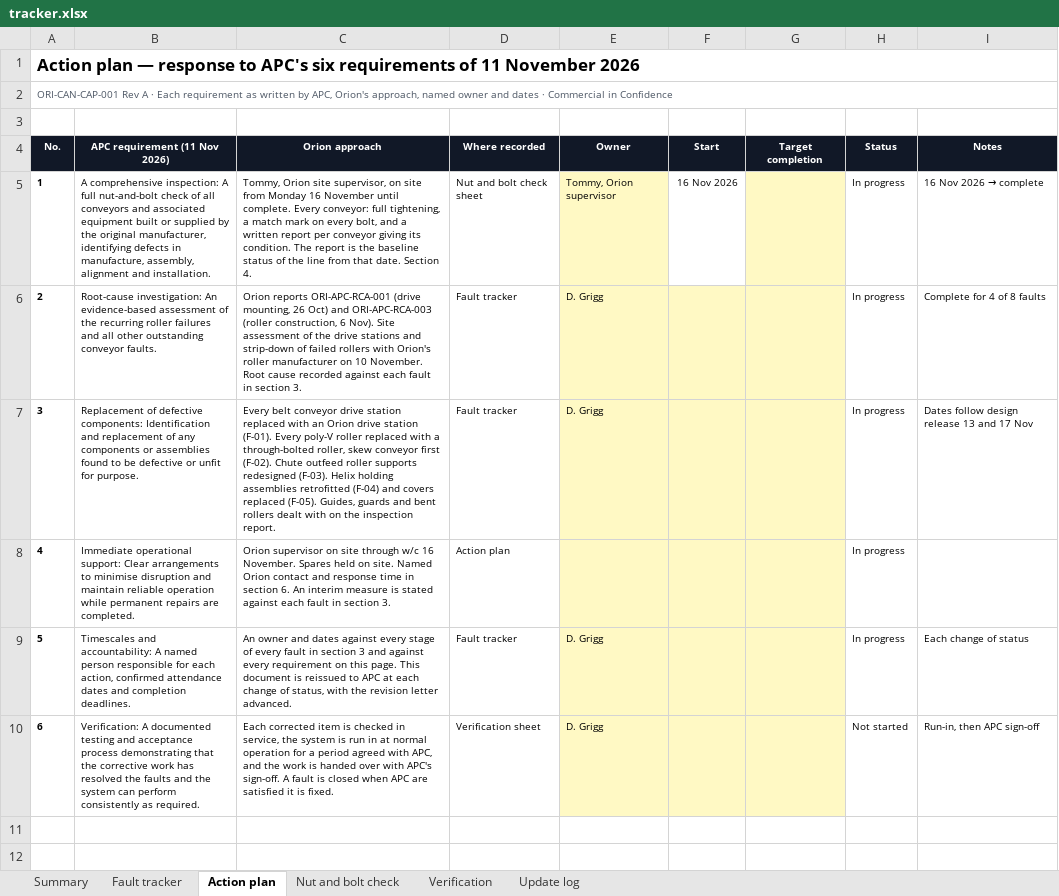
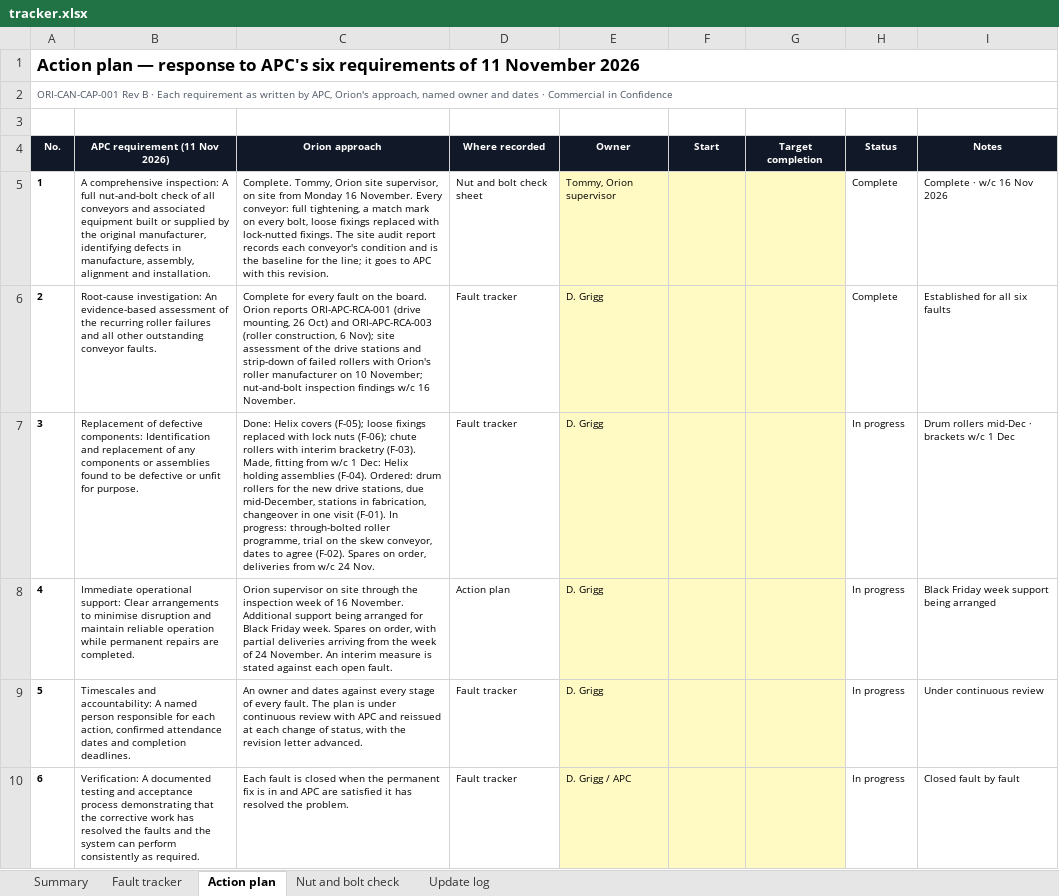
Before and after one commit to dannygrigg/orion-final-1605, an Excel workbook: share/apc-sorter1-cap/tracker.xlsx, sheet Action plan, drawn as a sheet; values as stored, in another font and other column widths than the file's, no borders; conditional formats not drawn; the diff names each change by its address in the sheet, - before the commit and + after, or states it on an @@ line.

```diff
--- a/share/apc-sorter1-cap/tracker.xlsx (sheet Action plan)
+++ b/share/apc-sorter1-cap/tracker.xlsx (sheet Action plan)
-sheet tab: Verification
-A2 (No.): ORI-CAN-CAP-001 Rev A · Each…
+A2 (No.): ORI-CAN-CAP-001 Rev B · Each…
-C5 (Orion approach): Tommy, Orion site supervisor, on site from Monday 16 November until complete. Every conveyor: full tightening, a match mark on every bolt, and a written report per conveyor giving its condition. The report is the baseline status of the line from that date. Section 4.
+C5 (Orion approach): Complete. Tommy, Orion site supervisor, on site from Monday 16 November. Every conveyor: full tightening, a match mark on every bolt, loose fixings replaced with lock-nutted fixings. The site audit report records each conveyor's condition and is the baseline for the line; it goes to APC with this revision.
-F5 (Start): 16 Nov 2026
+F5 (Start): (empty)
-F5 fill: none
+F5 fill: #FFF9C4
-H5:H6 (Status): In progress
+H5:H6 (Status): Complete
@@ I5 (Notes): 16 Nov 2026 → complete → Complete · w/c 16 Nov 2026 @@
-C6 (Orion approach): Orion reports ORI-APC-RCA-001 (drive mounting, 26 Oct) and ORI-APC-RCA-003 (roller construction, 6 Nov). Site assessment of the drive stations and strip-down of failed rollers with Orion's roller manufacturer on 10 November. Root cause recorded against each fault in section 3.
+C6 (Orion approach): Complete for every fault on the board. Orion reports ORI-APC-RCA-001 (drive mounting, 26 Oct) and ORI-APC-RCA-003 (roller construction, 6 Nov); site assessment of the drive stations and strip-down of failed rollers with Orion's roller manufacturer on 10 November; nut-and-bolt inspection findings w/c 16 November.
-I6 (Notes): Complete for 4 of 8 faults
+I6 (Notes): Established for all six faults
-C7 (Orion approach): Every belt conveyor drive station replaced with an Orion drive station (F-01). Every poly-V roller replaced with a through-bolted roller, skew conveyor first (F-02). Chute outfeed roller supports redesigned (F-03). Helix holding assemblies retrofitted (F-04) and covers replaced (F-05). Guides, guards and bent rollers dealt with on the inspection report.
+C7 (Orion approach): Done: Helix covers (F-05); loose fixings replaced with lock nuts (F-06); chute rollers with interim bracketry (F-03). Made, fitting from w/c 1 Dec: Helix holding assemblies (F-04). Ordered: drum rollers for the new drive stations, due mid-December, stations in fabrication, changeover in one visit (F-01). In progress: through-bolted roller programme, trial on the skew conveyor, dates to agree (F-02). Spares on order, deliveries from w/c 24 Nov.
-I7 (Notes): Dates follow design release 13 and 17 Nov
+I7 (Notes): Drum rollers mid-Dec · brackets w/c 1 Dec
-C8 (Orion approach): …site through w/c 16 November. Spares held on site. Named Orion contact and response time in section 6. An interim measure is stated against each fault in section 3.
+C8 (Orion approach): …site through the inspection week of 16 November. Additional support being arranged for Black Friday week. Spares on order, with partial deliveries arriving from the week of 24 November. An interim measure is stated against each open fault.
-E8 (Owner): (empty)
+E8 (Owner): D. Grigg
-I8 (Notes): (empty)
+I8 (Notes): Black Friday week support being arranged
-C9 (Orion approach): …of every fault in section 3 and against every requirement on this page. This document is reissued to APC at each…
+C9 (Orion approach): …of every fault. The plan is under continuous review with APC and reissued at each…
-I9 (Notes): Each change of status
+I9 (Notes): Under continuous review
-C10 (Orion approach): Each corrected item is checked in service, the system is run in at normal operation for a period agreed with APC, and the work is handed over with APC's sign-off. A fault is closed when APC are satisfied it is fixed.
+C10 (Orion approach): Each fault is closed when the permanent fix is in and APC are satisfied it has resolved the problem.
-D10 (Where recorded): Verification sheet
+D10 (Where recorded): Fault tracker
-E10 (Owner): D. Grigg
+E10 (Owner): D. Grigg / APC
-H10 (Status): Not started
+H10 (Status): In progress
-I10 (Notes): Run-in, then APC sign-off
+I10 (Notes): Closed fault by fault
```
Also changed, not shown: sheet Fault tracker, sheet Summary, sheet Update log, sheet Nut and bolt check, formulas that keep their value, 3 other files.
